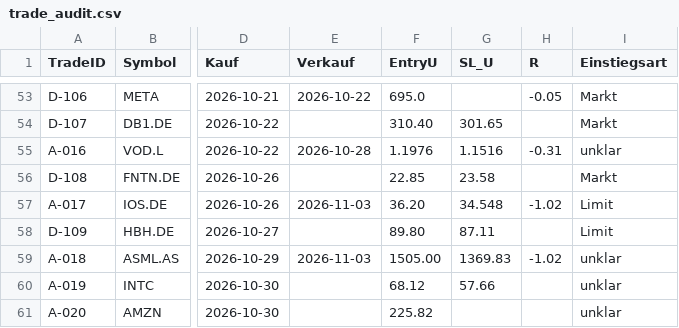
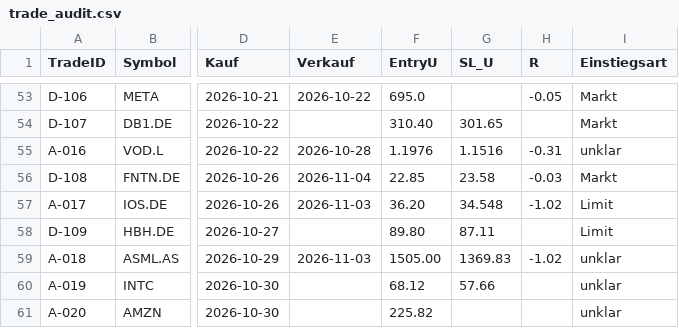
Before and after one commit to Mathematthias/Derivate-Trading-Automatisierung, a CSV file: marketdata-pipeline/state/trade_audit.csv, drawn as a sheet; only a part is shown, gaps mark what is left out; the diff names each change by its address in the sheet, - before the commit and + after, or states it on an @@ line.

```diff
--- a/marketdata-pipeline/state/trade_audit.csv
+++ b/marketdata-pipeline/state/trade_audit.csv
-E56 (Verkauf): (empty)
+E56 (Verkauf): 2026-11-04
-H56 (R): (empty)
+H56 (R): -0.03
```
Also changed, not shown: 1 other file.
